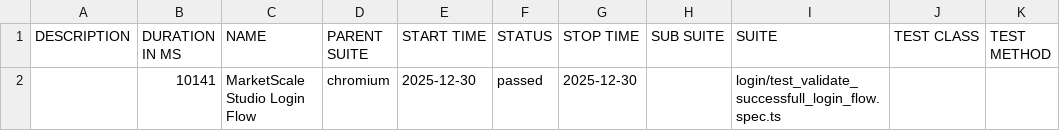
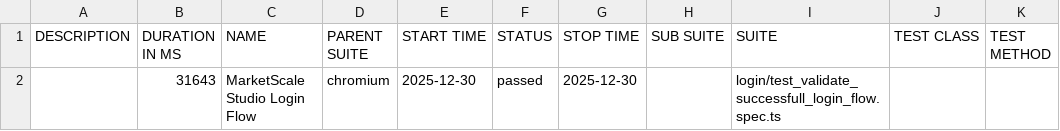
Before and after one commit to bilaaalmuhammad51/automation-backup, a CSV file: latest/data/suites.csv, drawn as a sheet.

```diff
--- a/latest/data/suites.csv
+++ b/latest/data/suites.csv
@@ -1,2 +1,2 @@
 "DESCRIPTION","DURATION IN MS","NAME","PARENT SUITE","START TIME","STATUS","STOP TIME","SUB SUITE","SUITE","TEST CLASS","TEST METHOD"
-"","10141","MarketScale Studio Login Flow","chromium","2025-12-30","passed","2025-12-30","","login/test_validate_successfull_login_flow.spec.ts","",""
+"","31643","MarketScale Studio Login Flow","chromium","2025-12-30","passed","2025-12-30","","login/test_validate_successfull_login_flow.spec.ts","",""
```
Also changed, not shown: 15 other files.
